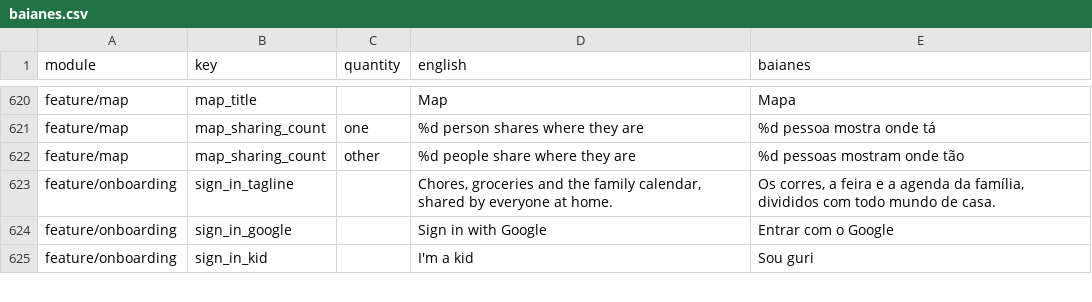
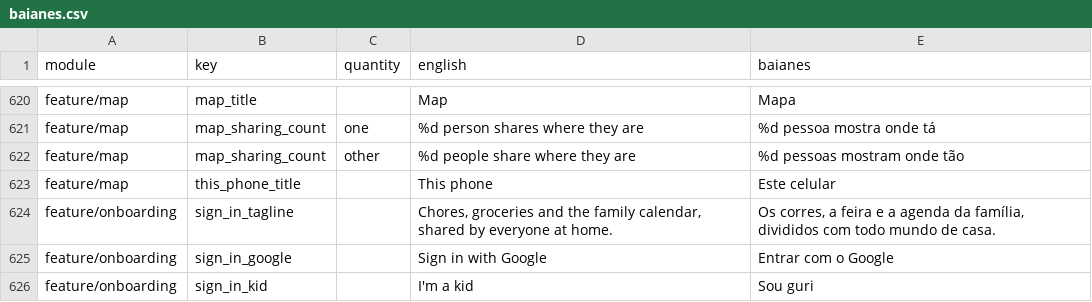
Before and after one commit to ramonvidal/ChoreMe, a CSV file: translations/baianes.csv, drawn as a sheet; only a part is shown, gaps mark what is left out.

```diff
--- a/translations/baianes.csv
+++ b/translations/baianes.csv
@@ -622,2 +622,3 @@ feature/map,map_sharing_count,one,%d person shares where they are,%d pessoa most
 feature/map,map_sharing_count,other,%d people share where they are,%d pessoas mostram onde tão
+feature/map,this_phone_title,,This phone,Este celular
 feature/onboarding,sign_in_tagline,,"Chores, groceries and the family calendar, shared by everyone at home.","Os corres, a feira e a agenda da família, divididos com todo mundo de casa."
```
Also changed, not shown: 5 other files.
